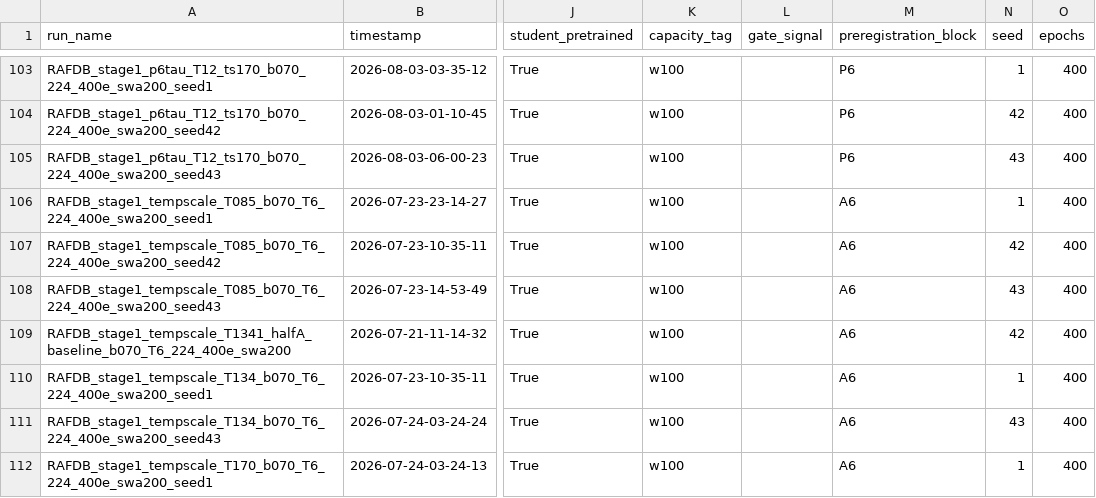
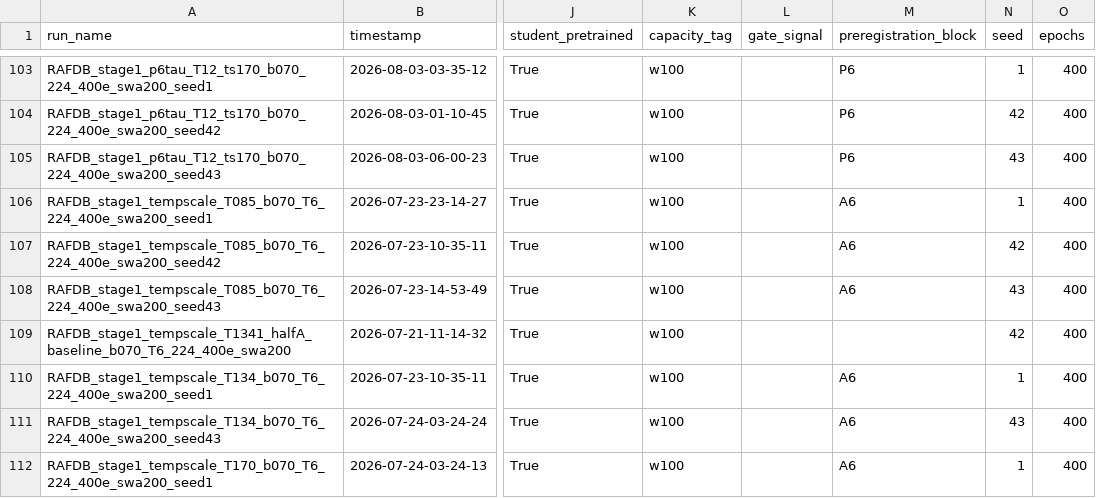
Before and after one commit to FatihSenturk/teacher-logit-scaling-kd, a CSV file: runs.csv, drawn as a sheet; only a part is shown, gaps mark what is left out; the diff names each change by its address in the sheet, - before the commit and + after, or states it on an @@ line.

```diff
--- a/runs.csv
+++ b/runs.csv
-M109 (preregistration_block): A6
+M109 (preregistration_block): (empty)
```
Also changed, not shown: diagnostics/preregistration_blocks.csv, 19 other files.
